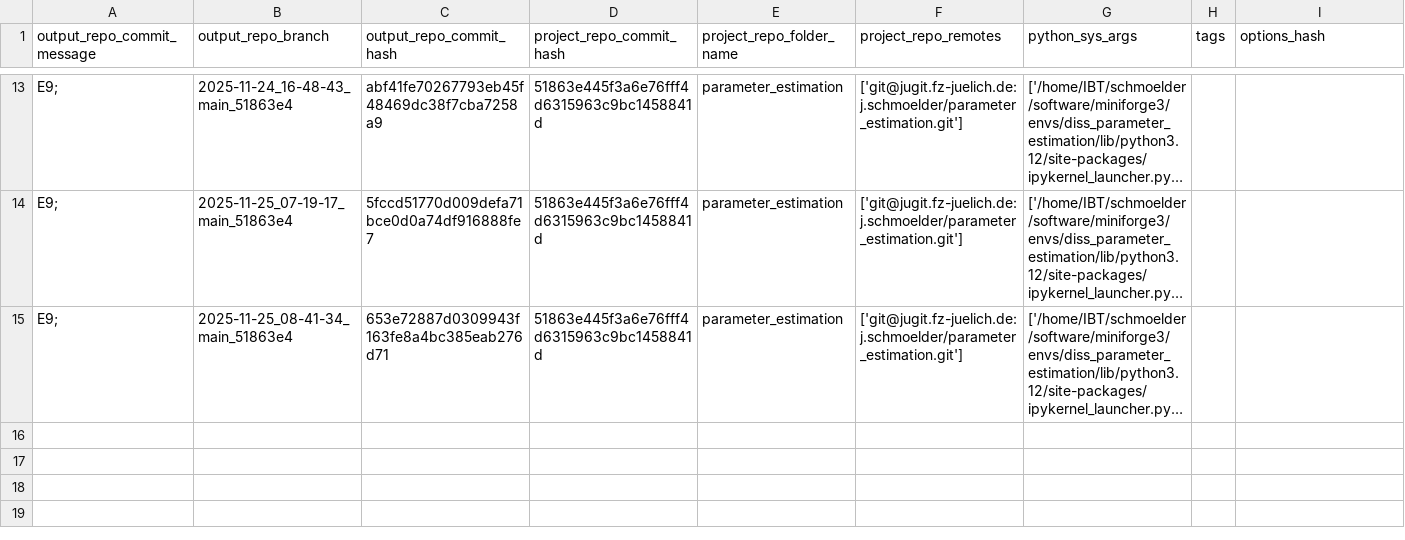
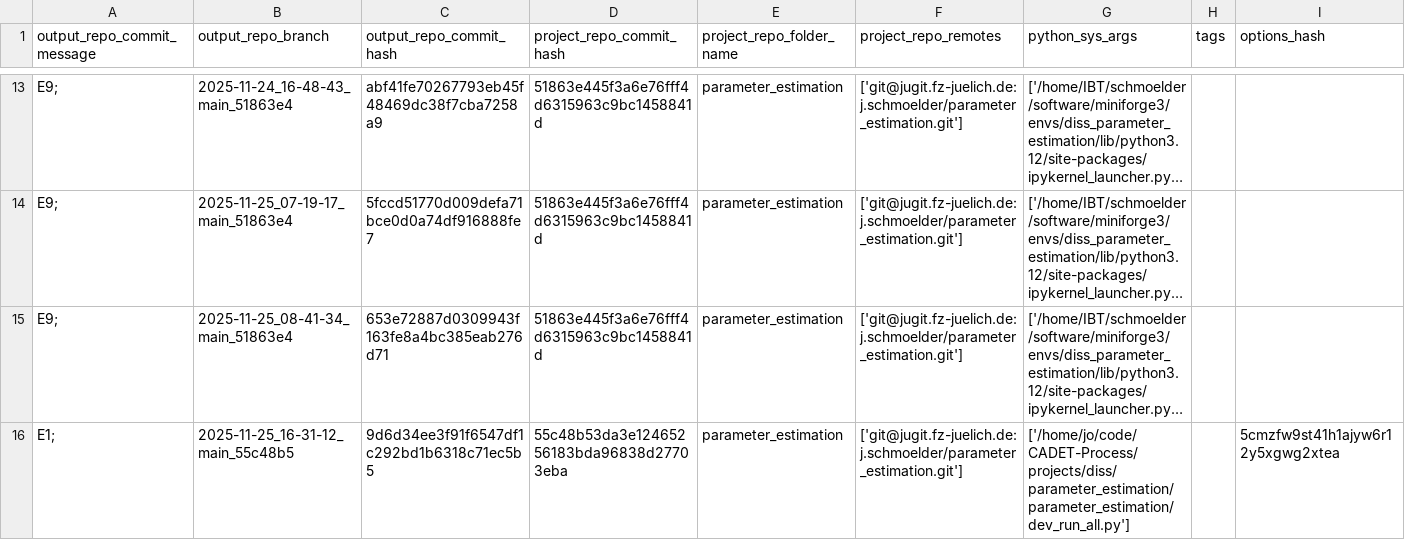
Before and after one commit to schmoelder/diss_parameter_estimation_output, a TSV file: log.tsv, drawn as a sheet; only a part is shown, gaps mark what is left out; long unchanged cells end in …; the diff names each change by its address in the sheet, - before the commit and + after, or states it on an @@ line.

Commit message:
log for 'E1; ' of branch '2025-11-25_16-31-12_main_55c48b5'

```diff
--- a/log.tsv
+++ b/log.tsv
+row 16: E1; | 2025-11-25_16-31-12_main_55c48b5 | 9d6d34ee3f91f6547df1c292bd1b6318c71ec5b5 | 55c48b53da3e12465256183bda96838d27703eba | parameter_estimation | ['git@jugit.fz-juelich.de:j.schmoelder/parameter_estimation.git'] | ['/home/jo/code/CADET-Process/projects/diss/parameter_estimation/parameter_estimation/dev_run_all.py'] |  | 5cmzfw9st41h1ajyw6r12y5xgwg2xtea
```
Also changed, not shown: 6 other files.
